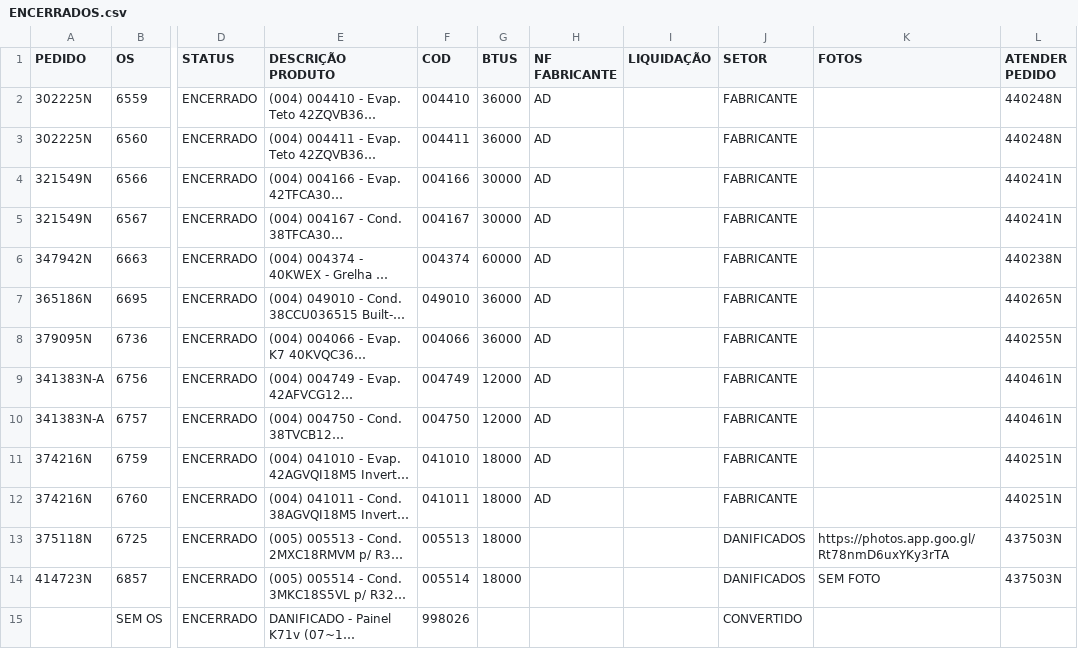
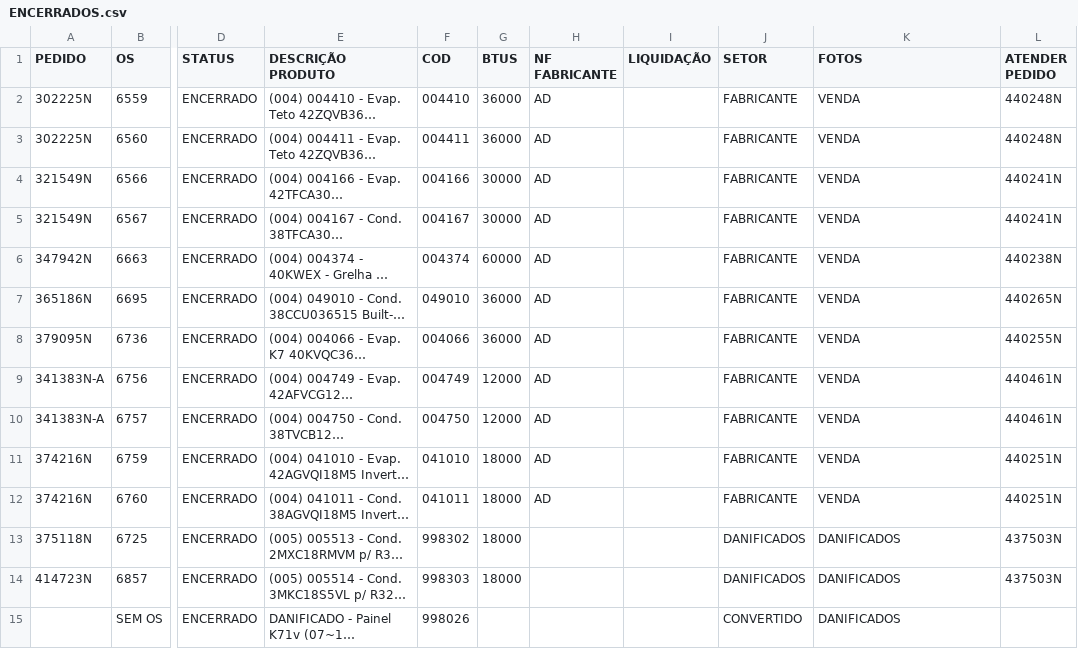
Before and after one commit to discomerciologistica/DANIFICADOS, a CSV file: ENCERRADOS.csv, drawn as a sheet; only a part is shown, gaps mark what is left out; long unchanged cells end in …; the diff covers the shown part only; the diff names each change by its address in the sheet, - before the commit and + after, or states it on an @@ line.

Commit message:
Update ENCERRADOS.csv

```diff
--- a/ENCERRADOS.csv
+++ b/ENCERRADOS.csv
-K2:K12 (FOTOS): (empty)
+K2:K12 (FOTOS): VENDA
-F13 (COD): 005513
+F13 (COD): 998302
-K13 (FOTOS): https://photos.app.goo.gl/Rt78nmD6uxYKy3rTA
+K13 (FOTOS): DANIFICADOS
-F14 (COD): 005514
+F14 (COD): 998303
-K14 (FOTOS): SEM FOTO
+K14 (FOTOS): DANIFICADOS
-K15 (FOTOS): (empty)
+K15 (FOTOS): DANIFICADOS
```
Also changed, not shown: 24 added rows and 10 edited cells elsewhere in this file.
